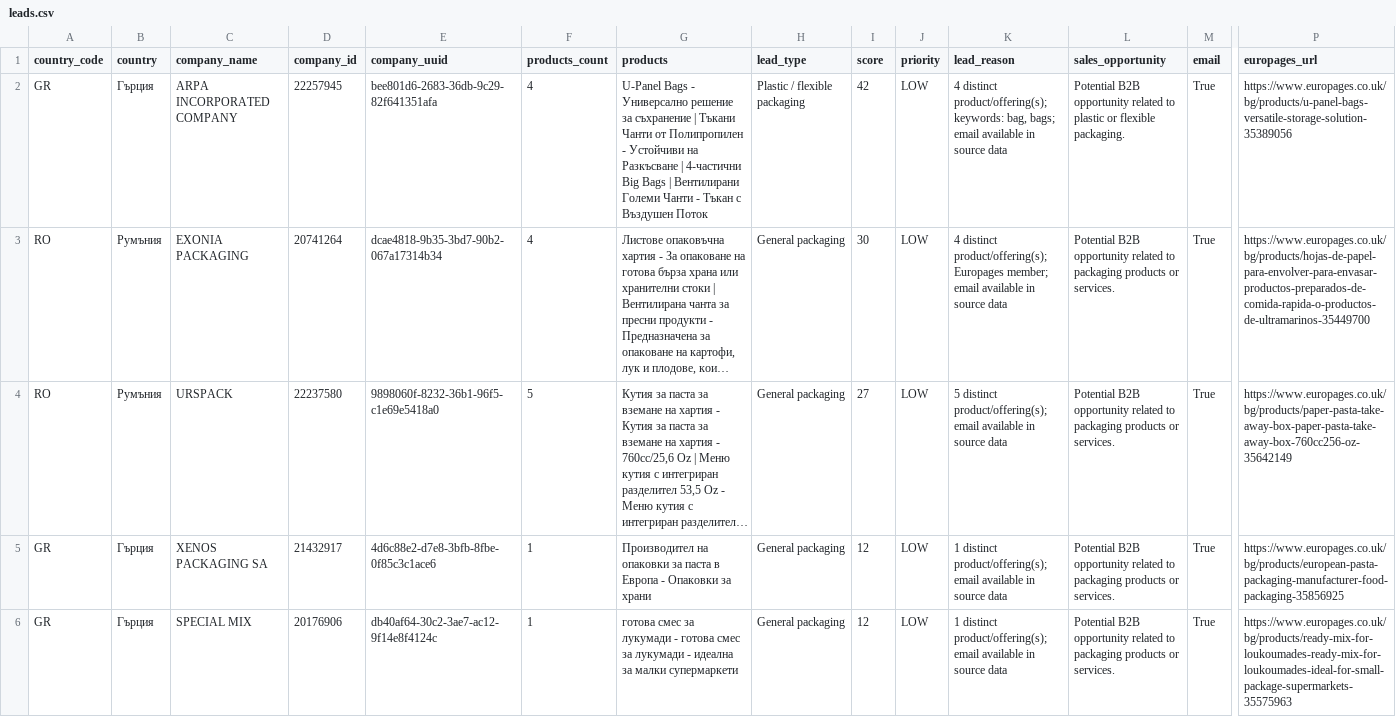
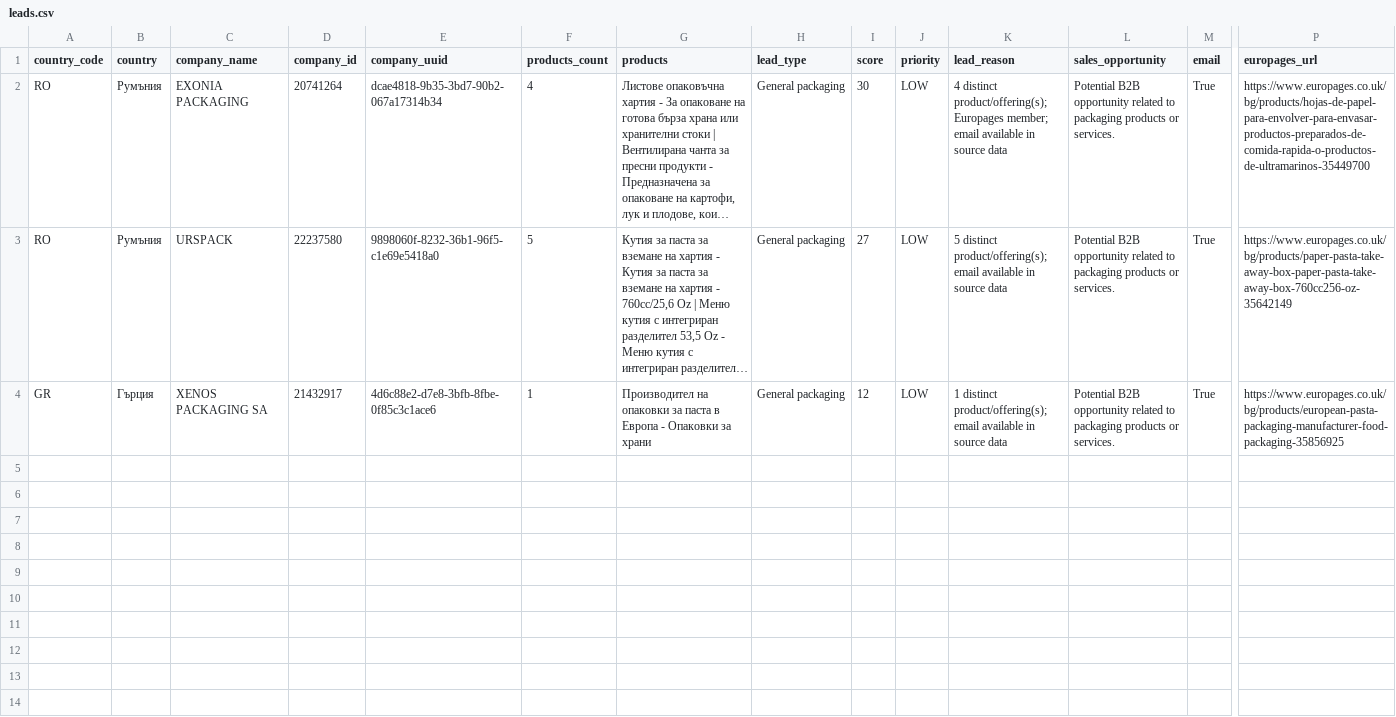
Before and after one commit to nedpashov/b2b-yug-monitor, a CSV file: data/latest/leads.csv, drawn as a sheet; only a part is shown, gaps mark what is left out; long unchanged cells end in …; rows hold the shown columns only; the diff names each change by its address in the sheet, - before the commit and + after, or states it on an @@ line.

```diff
--- a/data/latest/leads.csv
+++ b/data/latest/leads.csv
-row 2: GR | Гърция | ARPA INCORPORATED COMPANY | 22257945 | bee801d6-2683-36db-9c29-82f641351afa | 4 | U-Panel Bags - Универсално решение за съхранение | Тъкани Чанти от Полипропилен - Устойчиви на Разкъсване | 4-частични Big Bags | Вентилирани Големи Чанти - Тъкан с Въздушен Поток | Plastic / flexible packaging | 42 | LOW | 4 distinct product/offering(s); keywords: bag, bags; email available in source data | Potential B2B opportunity related to plastic or flexible packaging. | True | https://www.europages.co.uk/bg/products/u-panel-bags-versatile-storage-solution-35389056
-row 6: GR | Гърция | SPECIAL MIX | 20176906 | db40af64-30c2-3ae7-ac12-9f14e8f4124c | 1 | готова смес за лукумади - готова смес за лукумади - идеална за малки супермаркети | General packaging | 12 | LOW | 1 distinct product/offering(s); email available in source data | Potential B2B opportunity related to packaging products or services. | True | https://www.europages.co.uk/bg/products/ready-mix-for-loukoumades-ready-mix-for-loukoumades-ideal-for-small-package-supermarkets-35575963
```
Also changed, not shown: data/latest/trade_opportunities.csv, 22 other files.
